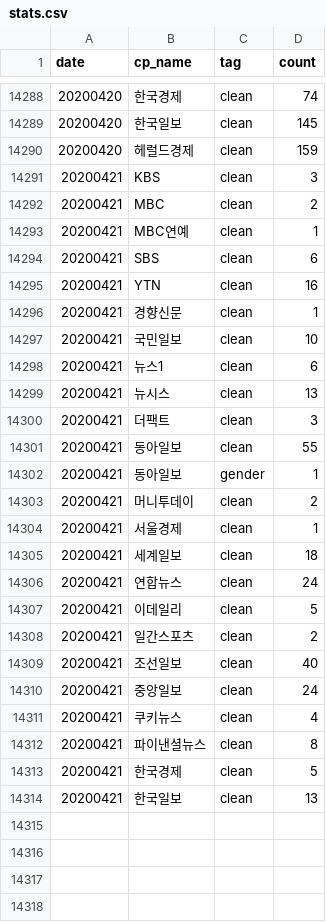
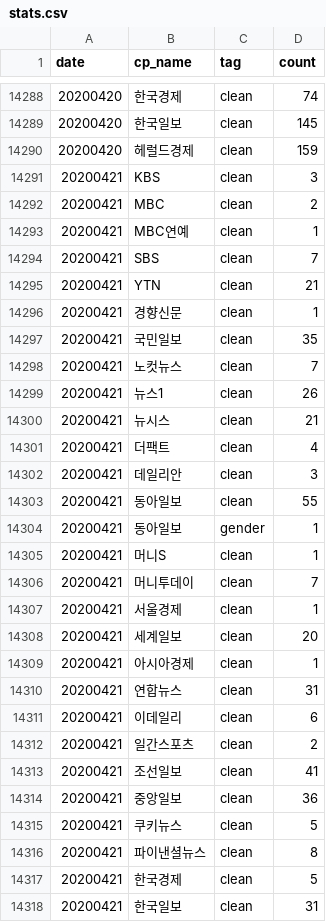
Before and after one commit to newshunter12/done-it-again, a CSV file: _data/stats.csv, drawn as a sheet; only a part is shown, gaps mark what is left out; the diff covers the shown part only.

```diff
--- a/_data/stats.csv
+++ b/_data/stats.csv
@@ -14293,22 +14293,26 @@ date,cp_name,tag,count
 20200421,MBC연예,clean,1
-20200421,SBS,clean,6
-20200421,YTN,clean,16
+20200421,SBS,clean,7
+20200421,YTN,clean,21
 20200421,경향신문,clean,1
-20200421,국민일보,clean,10
-20200421,뉴스1,clean,6
-20200421,뉴시스,clean,13
-20200421,더팩트,clean,3
+20200421,국민일보,clean,35
+20200421,노컷뉴스,clean,7
+20200421,뉴스1,clean,26
+20200421,뉴시스,clean,21
+20200421,더팩트,clean,4
+20200421,데일리안,clean,3
 20200421,동아일보,clean,55
 20200421,동아일보,gender,1
-20200421,머니투데이,clean,2
+20200421,머니S,clean,1
+20200421,머니투데이,clean,7
 20200421,서울경제,clean,1
-20200421,세계일보,clean,18
-20200421,연합뉴스,clean,24
-20200421,이데일리,clean,5
+20200421,세계일보,clean,20
+20200421,아시아경제,clean,1
+20200421,연합뉴스,clean,31
+20200421,이데일리,clean,6
 20200421,일간스포츠,clean,2
-20200421,조선일보,clean,40
-20200421,중앙일보,clean,24
-20200421,쿠키뉴스,clean,4
+20200421,조선일보,clean,41
+20200421,중앙일보,clean,36
+20200421,쿠키뉴스,clean,5
 20200421,파이낸셜뉴스,clean,8
 20200421,한국경제,clean,5
-20200421,한국일보,clean,13
+20200421,한국일보,clean,31
```
Also changed, not shown: 1 edited cell elsewhere in this file, _data/stats_best_cps.csv, _data/stats_daily.csv, 1 other file.
